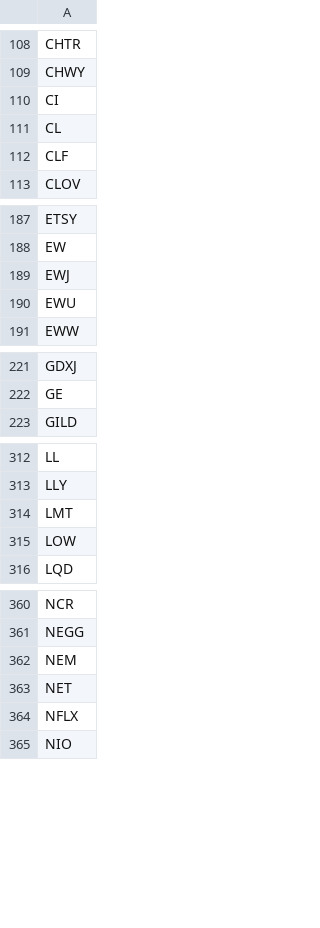
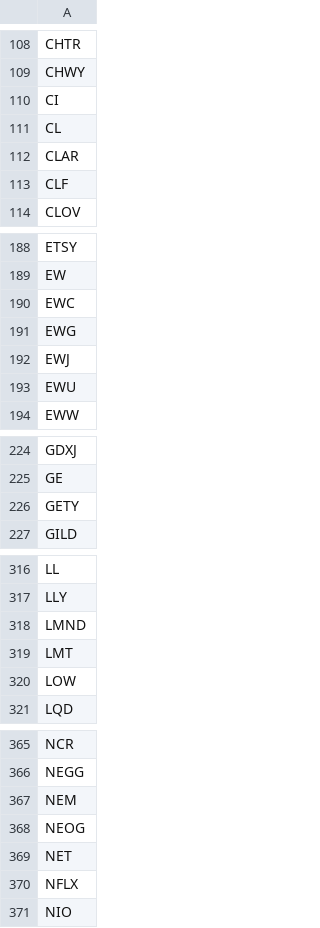
Before and after one commit to erikbryant/options, a CSV file: options.csv, drawn as a sheet; only a part is shown, gaps mark what is left out; the diff covers the shown part only; the diff names each change by its address in the sheet, - before the commit and + after, or states it on an @@ line.

Commit message:
Update to latest USE data

```diff
--- a/options.csv
+++ b/options.csv
+row 112: CLAR
+row 190: EWC
+row 191: EWG
+row 226: GETY
+row 318: LMND
+row 368: NEOG
```
Also changed, not shown: 2 added rows elsewhere in this file.
